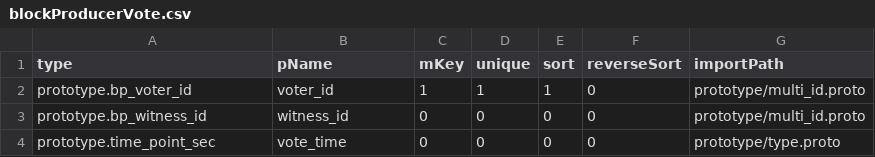
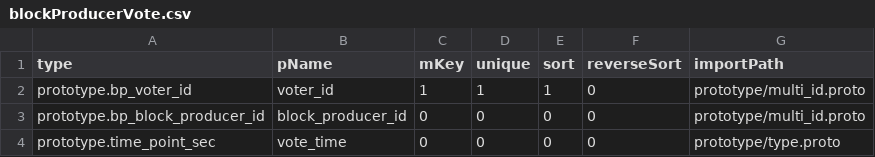
Before and after one commit to coschain/contentos-go, a CSV file: app/table/table-define/blockProducerVote.csv, drawn as a sheet.

Commit message:
rename witness to block_producer in protofile

```diff
--- a/app/table/table-define/blockProducerVote.csv
+++ b/app/table/table-define/blockProducerVote.csv
@@ -2,3 +2,3 @@ type                            ,pName     ,mKey,unique,sort,reverseSort,importP
 prototype.bp_voter_id           ,voter_id  ,1   ,1     ,1   ,0          ,prototype/multi_id.proto
-prototype.bp_witness_id 								,witness_id,0   ,0     ,0   ,0          ,prototype/multi_id.proto
+prototype.bp_block_producer_id 								,block_producer_id,0   ,0     ,0   ,0          ,prototype/multi_id.proto
 prototype.time_point_sec        ,vote_time ,0   ,0     ,0   ,0          ,prototype/type.proto
```
Also changed, not shown: app/table/table-define/blockProducerScheduleObject.csv, 17 other files.
